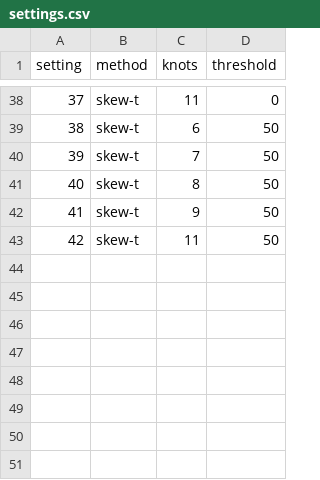
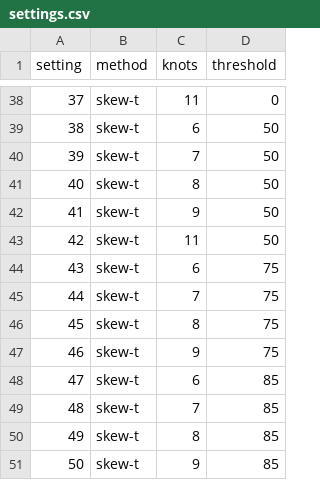
Before and after one commit to sammorris81/extreme-value, a CSV file: pot/code/analysis/ozone/US-all/settings.csv, drawn as a sheet; only a part is shown, gaps mark what is left out.

Commit message:
new settings for us-all

```diff
--- a/pot/code/analysis/ozone/US-all/settings.csv
+++ b/pot/code/analysis/ozone/US-all/settings.csv
@@ -43 +43,9 @@ setting,method,knots,threshold,
 42,skew-t,11,50,
+43,skew-t,6,75,
+44,skew-t,7,75,
+45,skew-t,8,75,
+46,skew-t,9,75,
+47,skew-t,6,85,
+48,skew-t,7,85,
+49,skew-t,8,85,
+50,skew-t,9,85,
```
Also changed, not shown: 8 other files.
